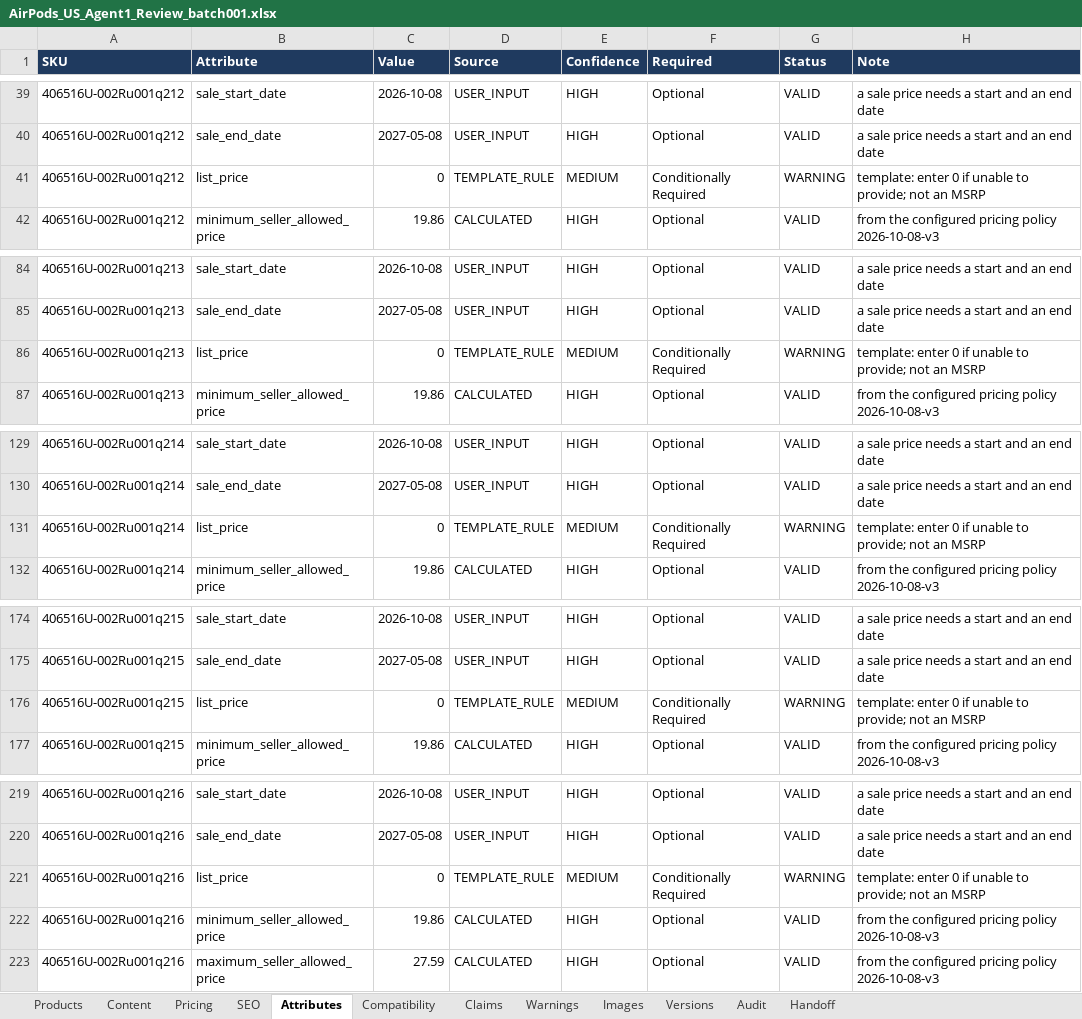
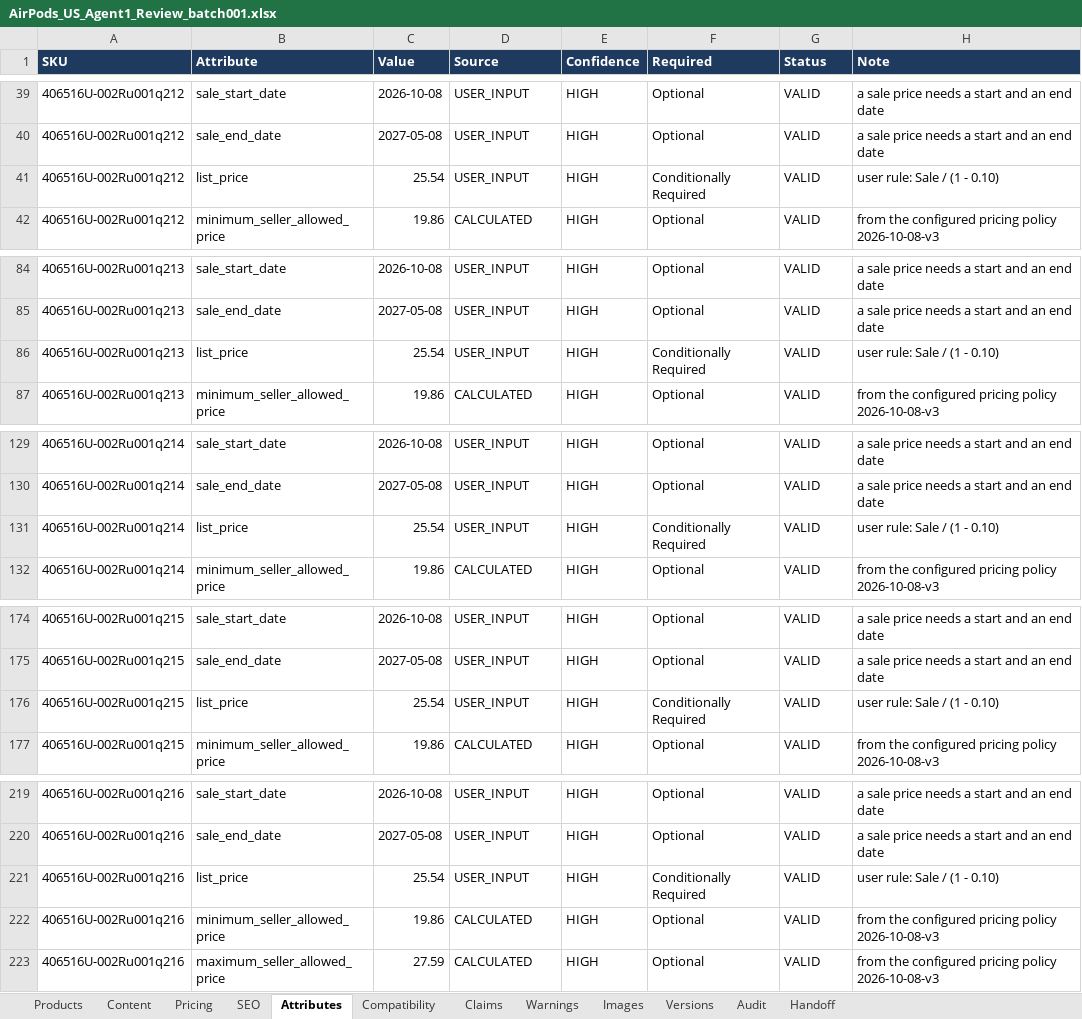
Before and after one commit to business2business17-ui/406, an Excel workbook: output/xlsx/AirPods_US_Agent1_Review_batch001.xlsx, sheet Attributes, drawn as a sheet; only a part is shown, gaps mark what is left out; values as stored, in another font and other column widths than the file's, no borders; the diff covers the shown part only; the diff names each change by its address in the sheet, - before the commit and + after, or states it on an @@ line.

```diff
--- a/output/xlsx/AirPods_US_Agent1_Review_batch001.xlsx (sheet Attributes)
+++ b/output/xlsx/AirPods_US_Agent1_Review_batch001.xlsx (sheet Attributes)
-C41 (Value): 0
+C41 (Value): 25.54
-D41 (Source): TEMPLATE_RULE
+D41 (Source): USER_INPUT
-E41 (Confidence): MEDIUM
+E41 (Confidence): HIGH
-G41 (Status): WARNING
+G41 (Status): VALID
-H41 (Note): template: enter 0 if unable to provide; not an MSRP
+H41 (Note): user rule: Sale / (1 - 0.10)
-C86 (Value): 0
+C86 (Value): 25.54
-D86 (Source): TEMPLATE_RULE
+D86 (Source): USER_INPUT
-E86 (Confidence): MEDIUM
+E86 (Confidence): HIGH
-G86 (Status): WARNING
+G86 (Status): VALID
-H86 (Note): template: enter 0 if unable to provide; not an MSRP
+H86 (Note): user rule: Sale / (1 - 0.10)
-C131 (Value): 0
+C131 (Value): 25.54
-D131 (Source): TEMPLATE_RULE
+D131 (Source): USER_INPUT
-E131 (Confidence): MEDIUM
+E131 (Confidence): HIGH
-G131 (Status): WARNING
+G131 (Status): VALID
-H131 (Note): template: enter 0 if unable to provide; not an MSRP
+H131 (Note): user rule: Sale / (1 - 0.10)
-C176 (Value): 0
+C176 (Value): 25.54
-D176 (Source): TEMPLATE_RULE
+D176 (Source): USER_INPUT
-E176 (Confidence): MEDIUM
+E176 (Confidence): HIGH
-G176 (Status): WARNING
+G176 (Status): VALID
-H176 (Note): template: enter 0 if unable to provide; not an MSRP
+H176 (Note): user rule: Sale / (1 - 0.10)
-C221 (Value): 0
+C221 (Value): 25.54
-D221 (Source): TEMPLATE_RULE
+D221 (Source): USER_INPUT
-E221 (Confidence): MEDIUM
+E221 (Confidence): HIGH
-G221 (Status): WARNING
+G221 (Status): VALID
-H221 (Note): template: enter 0 if unable to provide; not an MSRP
+H221 (Note): user rule: Sale / (1 - 0.10)
```
Also changed, not shown: 625 edited cells elsewhere in this sheet, sheet Handoff, sheet Audit, sheet Pricing, sheet Versions, 24 other files.
